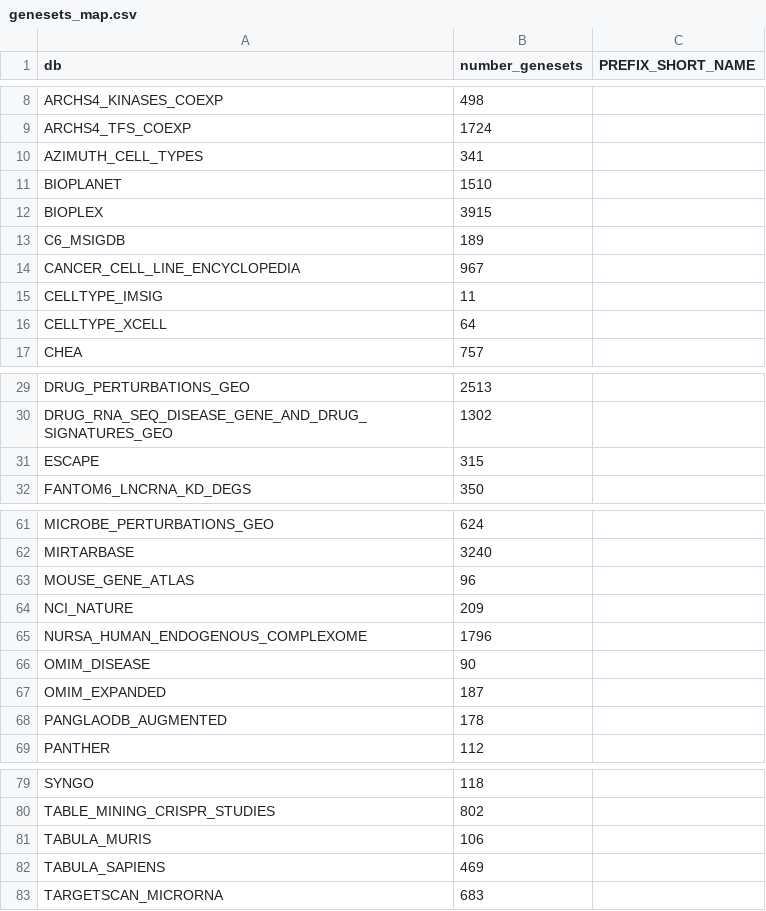
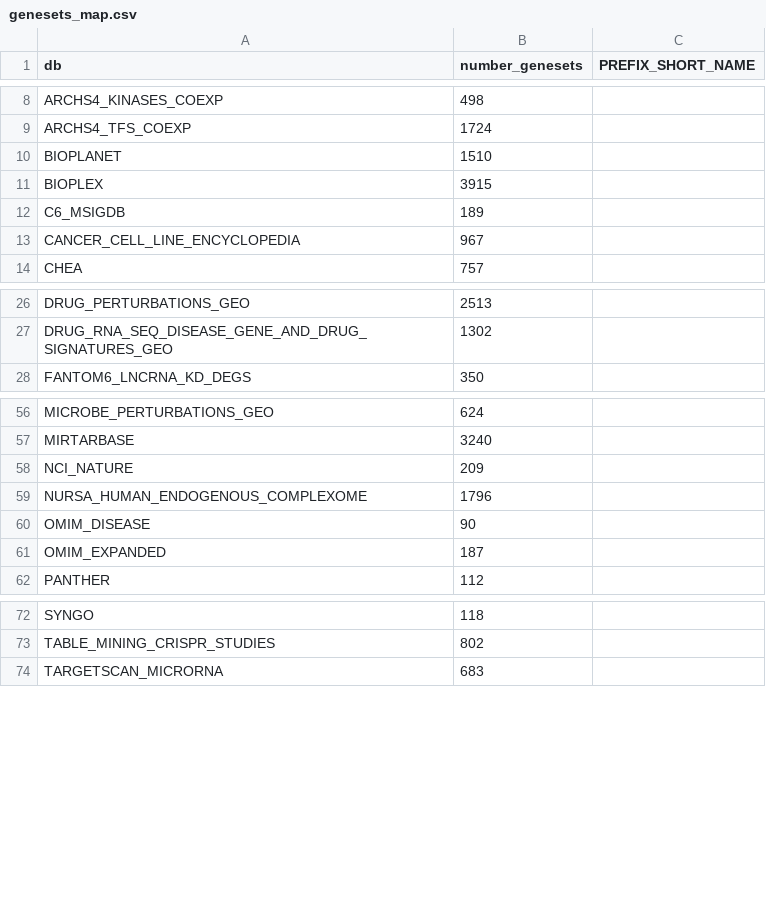
Before and after one commit to bigomics/playdata, a CSV file: data-raw/genesets_map.csv, drawn as a sheet; only a part is shown, gaps mark what is left out; the diff covers the shown part only.

Commit message:
update genesets

```diff
--- a/data-raw/genesets_map.csv
+++ b/data-raw/genesets_map.csv
@@ -9,3 +9,2 @@
 "ARCHS4_TFS_COEXP",1724,""
-"AZIMUTH_CELL_TYPES",341,""
 "BIOPLANET",1510,""
@@ -14,4 +13,2 @@
 "CANCER_CELL_LINE_ENCYCLOPEDIA",967,""
-"CELLTYPE_IMSIG",11,""
-"CELLTYPE_XCELL",64,""
 "CHEA",757,""
@@ -30,3 +27,2 @@
 "DRUG_RNA_SEQ_DISEASE_GENE_AND_DRUG_SIGNATURES_GEO",1302,""
-"ESCAPE",315,""
 "FANTOM6_LNCRNA_KD_DEGS",350,""
@@ -62,3 +57,2 @@
 "MIRTARBASE",3240,""
-"MOUSE_GENE_ATLAS",96,""
 "NCI_NATURE",209,""
@@ -67,3 +61,2 @@
 "OMIM_EXPANDED",187,""
-"PANGLAODB_AUGMENTED",178,""
 "PANTHER",112,""
@@ -80,4 +73,2 @@
 "TABLE_MINING_CRISPR_STUDIES",802,""
-"TABULA_MURIS",106,""
-"TABULA_SAPIENS",469,""
 "TARGETSCAN_MICRORNA",683,""
```
Also changed, not shown: 1 removed row elsewhere in this file, 7 other files.
